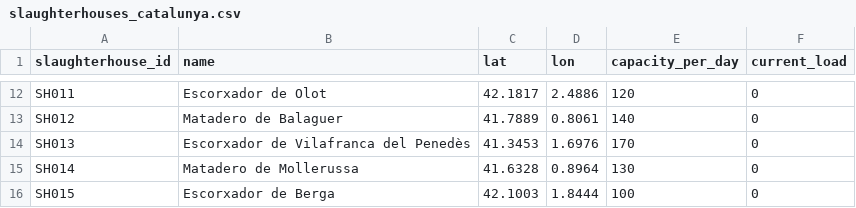
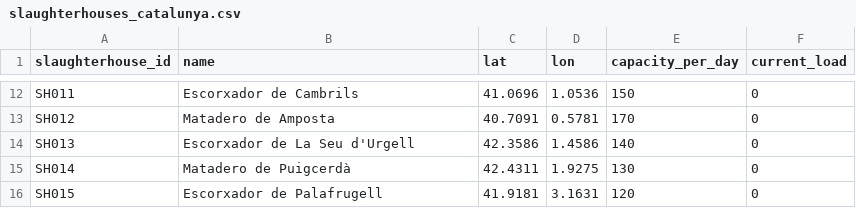
Before and after one commit to ppuig2503/hack-eps-backend, a CSV file: data/slaughterhouses_catalunya.csv, drawn as a sheet; only a part is shown, gaps mark what is left out; the diff covers the shown part only; the diff names each change by its address in the sheet, - before the commit and + after, or states it on an @@ line.

```diff
--- a/data/slaughterhouses_catalunya.csv
+++ b/data/slaughterhouses_catalunya.csv
-B12 (name): Escorxador de Olot
+B12 (name): Escorxador de Cambrils
-C12 (lat): 42.1817
+C12 (lat): 41.0696
-D12 (lon): 2.4886
+D12 (lon): 1.0536
-E12 (capacity_per_day): 120
+E12 (capacity_per_day): 150
-B13 (name): Matadero de Balaguer
+B13 (name): Matadero de Amposta
-C13 (lat): 41.7889
+C13 (lat): 40.7091
-D13 (lon): 0.8061
+D13 (lon): 0.5781
-E13 (capacity_per_day): 140
+E13 (capacity_per_day): 170
-B14 (name): Escorxador de Vilafranca del Penedès
+B14 (name): Escorxador de La Seu d'Urgell
-C14 (lat): 41.3453
+C14 (lat): 42.3586
-D14 (lon): 1.6976
+D14 (lon): 1.4586
-E14 (capacity_per_day): 170
+E14 (capacity_per_day): 140
-B15 (name): Matadero de Mollerussa
+B15 (name): Matadero de Puigcerdà
-C15 (lat): 41.6328
+C15 (lat): 42.4311
-D15 (lon): 0.8964
+D15 (lon): 1.9275
-B16 (name): Escorxador de Berga
+B16 (name): Escorxador de Palafrugell
-C16 (lat): 42.1003
+C16 (lat): 41.9181
-D16 (lon): 1.8444
+D16 (lon): 3.1631
-E16 (capacity_per_day): 100
+E16 (capacity_per_day): 120
```
Also changed, not shown: 32 edited cells elsewhere in this file, data/farms_test.csv, 5 other files.
